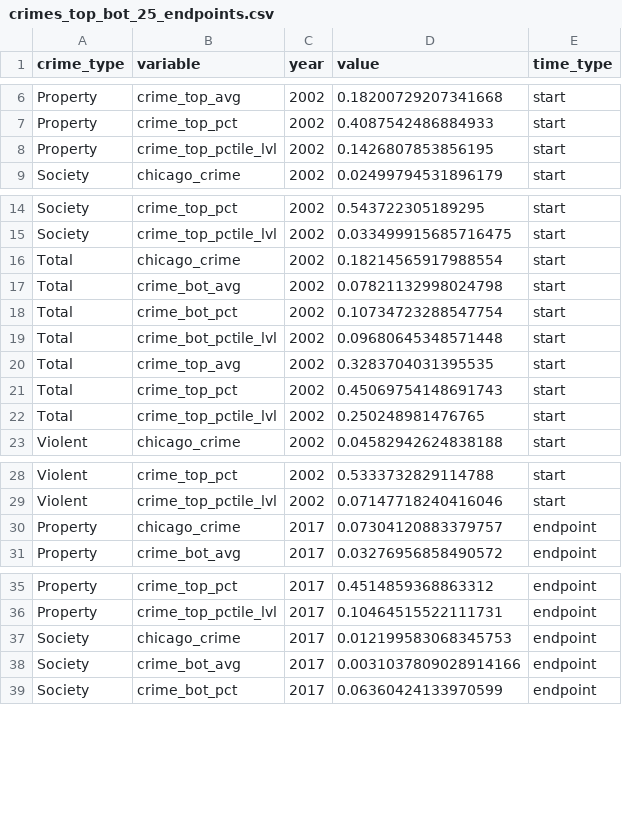
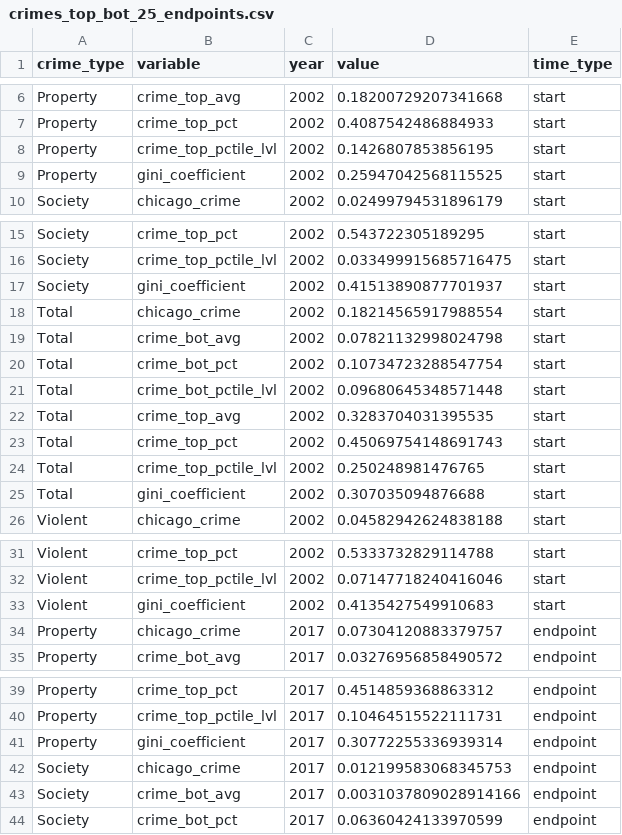
Before and after one commit to wakkadojo/chicago_crime, a CSV file: microblog/app/static/data/crimes_top_bot_25_endpoints.csv, drawn as a sheet; only a part is shown, gaps mark what is left out; the diff covers the shown part only.

```diff
--- a/microblog/app/static/data/crimes_top_bot_25_endpoints.csv
+++ b/microblog/app/static/data/crimes_top_bot_25_endpoints.csv
@@ -8,2 +8,3 @@ Property,crime_top_pct,2002,0.4087542486884933,start
 Property,crime_top_pctile_lvl,2002,0.1426807853856195,start
+Property,gini_coefficient,2002,0.25947042568115525,start
 Society,chicago_crime,2002,0.02499794531896179,start
@@ -15,2 +16,3 @@ Society,crime_top_pct,2002,0.543722305189295,start
 Society,crime_top_pctile_lvl,2002,0.033499915685716475,start
+Society,gini_coefficient,2002,0.41513890877701937,start
 Total,chicago_crime,2002,0.18214565917988554,start
@@ -22,2 +24,3 @@ Total,crime_top_pct,2002,0.45069754148691743,start
 Total,crime_top_pctile_lvl,2002,0.250248981476765,start
+Total,gini_coefficient,2002,0.307035094876688,start
 Violent,chicago_crime,2002,0.04582942624838188,start
@@ -29,2 +32,3 @@ Violent,crime_top_pct,2002,0.5333732829114788,start
 Violent,crime_top_pctile_lvl,2002,0.07147718240416046,start
+Violent,gini_coefficient,2002,0.4135427549910683,start
 Property,chicago_crime,2017,0.07304120883379757,endpoint
@@ -36,2 +40,3 @@ Property,crime_top_pct,2017,0.4514859368863312,endpoint
 Property,crime_top_pctile_lvl,2017,0.10464515522111731,endpoint
+Property,gini_coefficient,2017,0.30772255336939314,endpoint
 Society,chicago_crime,2017,0.012199583068345753,endpoint
```
Also changed, not shown: 3 added rows elsewhere in this file, microblog/app/static/data/Property_crimes_top_bot_25.csv, microblog/app/static/data/Society_crimes_top_bot_25.csv, 6 other files.
